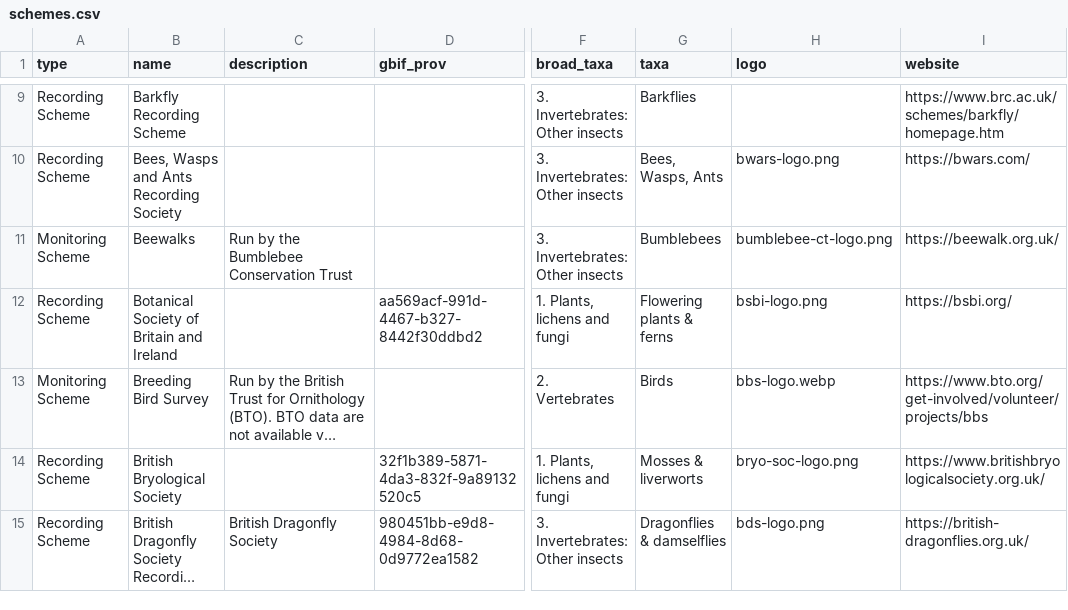
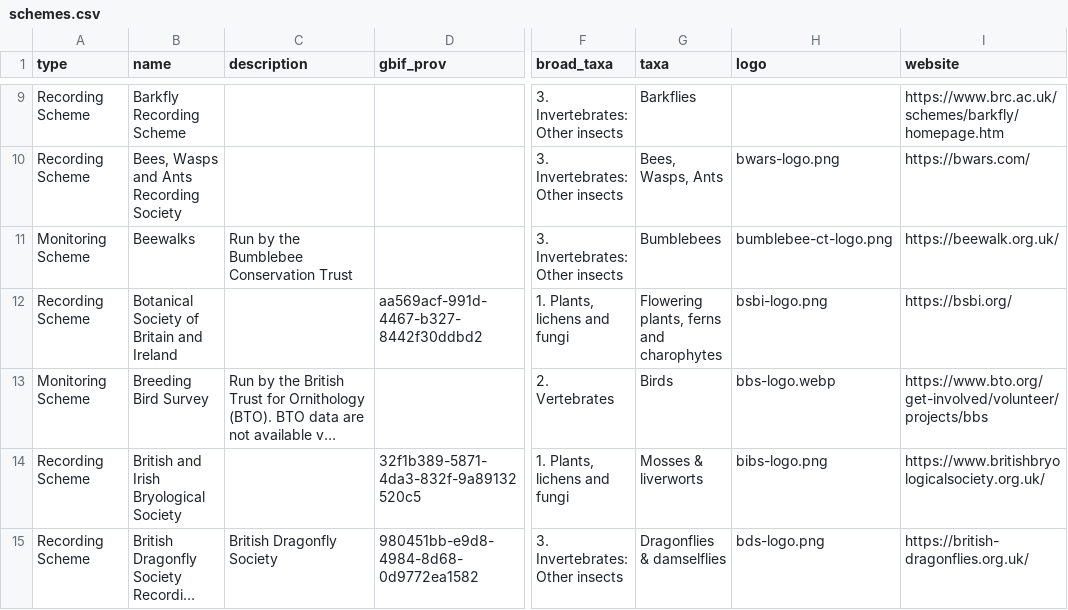
Before and after one commit to gbif/hp-biological-records-centre, a CSV file: _data/schemes.csv, drawn as a sheet; only a part is shown, gaps mark what is left out; long unchanged cells end in …; the diff covers the shown part only; the diff names each change by its address in the sheet, - before the commit and + after, or states it on an @@ line.

Commit message:
updates to logos for some schemes andupdates to values in scheme info in schemes.csv. Add two new references datasets to the resources page, fixing a few typos on these and other pages

```diff
--- a/_data/schemes.csv
+++ b/_data/schemes.csv
-G12 (taxa): Flowering plants & ferns
+G12 (taxa): Flowering plants, ferns and charophytes
-B14 (name): British Bryological Society
+B14 (name): British and Irish Bryological Society
-H14 (logo): bryo-soc-logo.png
+H14 (logo): bibs-logo.png
```
Also changed, not shown: 6 edited cells elsewhere in this file, 7 other files.
